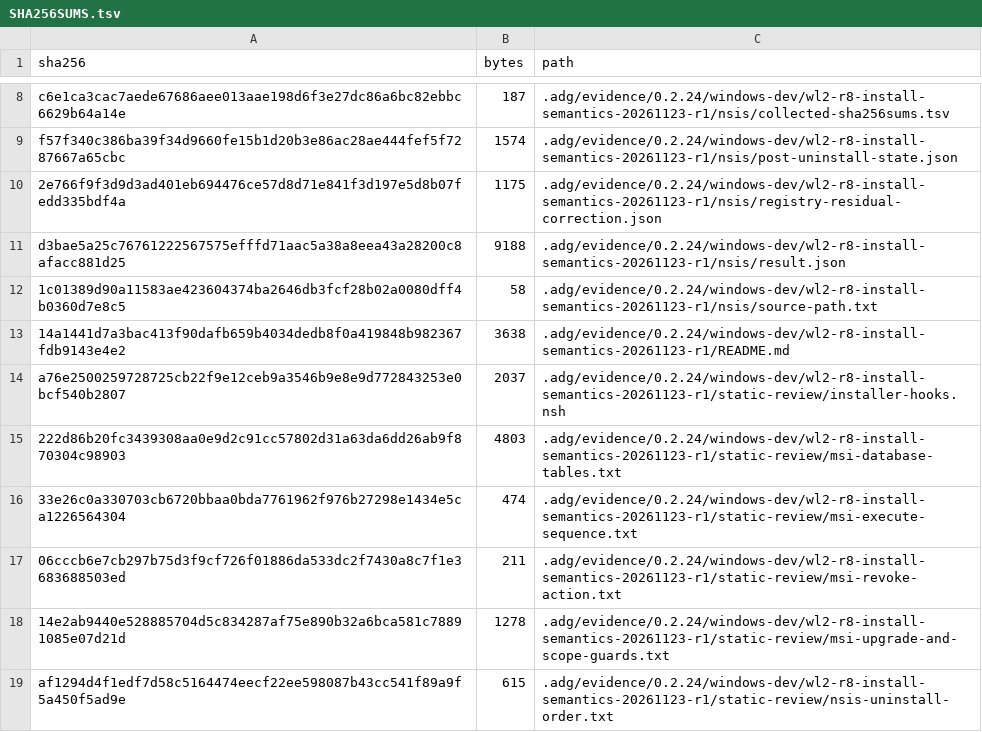
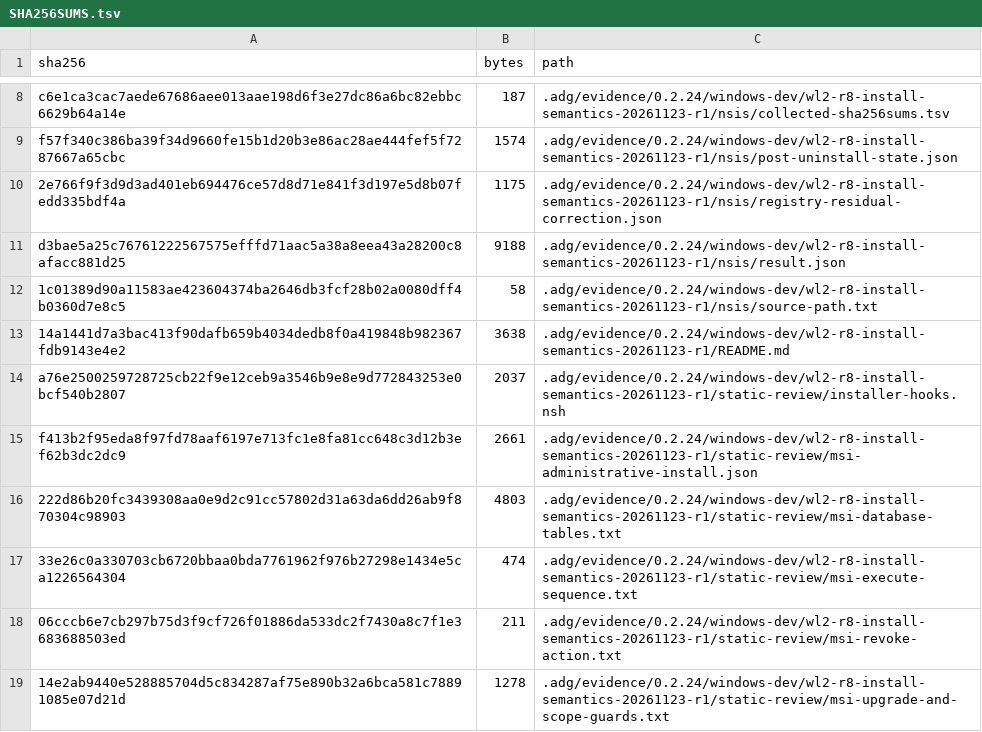
Before and after one commit to gzers/opencodex-desktop, a TSV file: .adg/evidence/0.2.24/windows-dev/wl2-r8-install-semantics-20261123-r1/SHA256SUMS.tsv, drawn as a sheet; only a part is shown, gaps mark what is left out; the shorter side is filled out with more unchanged rows.

Commit message:
docs(windows): 补 MSI 管理安装只读解包核对
msiexec /a 在普通令牌下未被策略拦截，退出码 0；解出的 8 个文件摘要与
包内成员、构建输入全部一致，证明目录映射与组件归属正确。该路径不写
注册值、不建卸载登记、不触发撤销动作，不能替代安装卸载语义验收。

```diff
--- a/.adg/evidence/0.2.24/windows-dev/wl2-r8-install-semantics-20261123-r1/SHA256SUMS.tsv
+++ b/.adg/evidence/0.2.24/windows-dev/wl2-r8-install-semantics-20261123-r1/SHA256SUMS.tsv
@@ -14,2 +14,3 @@ d3bae5a25c76761222567575efffd71aac5a38a8eea43a28200c8afacc881d25	9188	.adg/evide
 a76e2500259728725cb22f9e12ceb9a3546b9e8e9d772843253e0bcf540b2807	2037	.adg/evidence/0.2.24/windows-dev/wl2-r8-install-semantics-20261123-r1/static-review/installer-hooks.nsh
+f413b2f95eda8f97fd78aaf6197e713fc1e8fa81cc648c3d12b3ef62b3dc2dc9	2661	.adg/evidence/0.2.24/windows-dev/wl2-r8-install-semantics-20261123-r1/static-review/msi-administrative-install.json
 222d86b20fc3439308aa0e9d2c91cc57802d31a63da6dd26ab9f870304c98903	4803	.adg/evidence/0.2.24/windows-dev/wl2-r8-install-semantics-20261123-r1/static-review/msi-database-tables.txt
```
Also changed, not shown: 1 other file.
